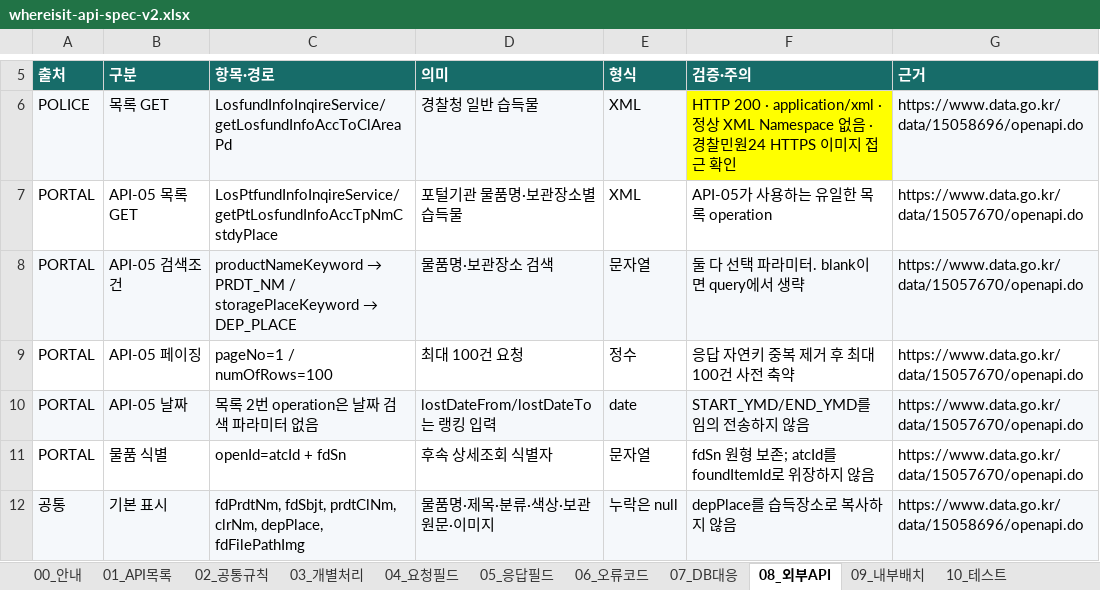
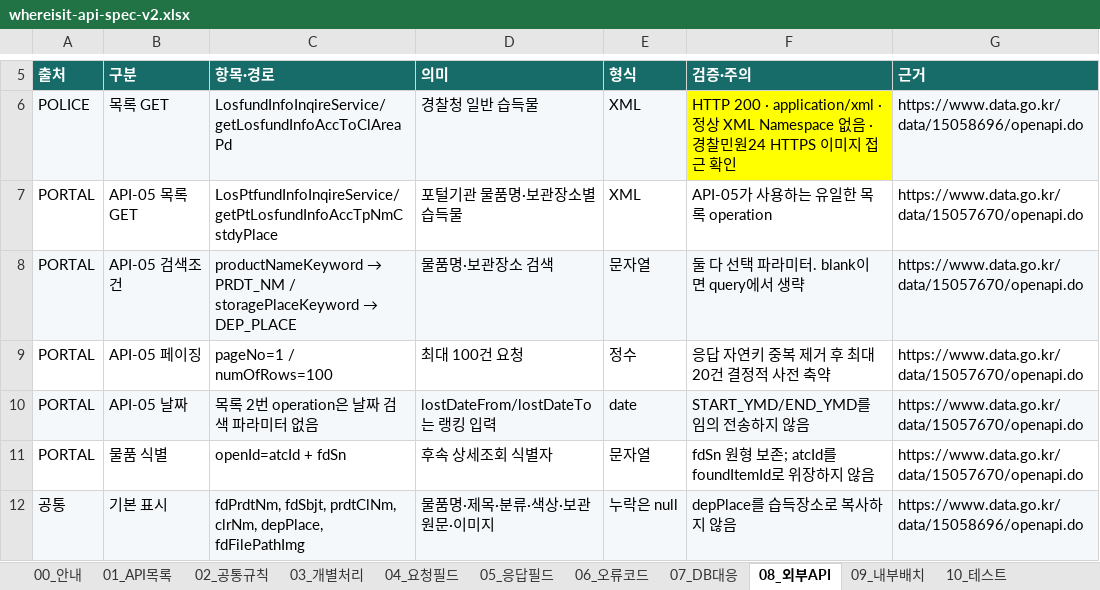
Before and after one commit to Ahnjisan/Where_is_it, an Excel workbook: docs/specs/whereisit-api-spec-v2.xlsx, sheet 08_외부API, drawn as a sheet; only a part is shown, gaps mark what is left out; values as stored, in another font and other column widths than the file's, no borders; charts and pictures and table styles not drawn; the diff names each change by its address in the sheet, - before the commit and + after, or states it on an @@ line.

```diff
--- a/docs/specs/whereisit-api-spec-v2.xlsx (sheet 08_외부API)
+++ b/docs/specs/whereisit-api-spec-v2.xlsx (sheet 08_외부API)
-F9 (검증·주의): 응답 자연키 중복 제거 후 최대100건 사전 축약
+F9 (검증·주의): 응답 자연키 중복 제거 후 최대20건 결정적 사전 축약
```
Also changed, not shown: sheet 10_테스트, sheet 00_안내, sheet 11_검토사항, sheet 03_개별처리, sheet 05_응답필드, 16 other files.
